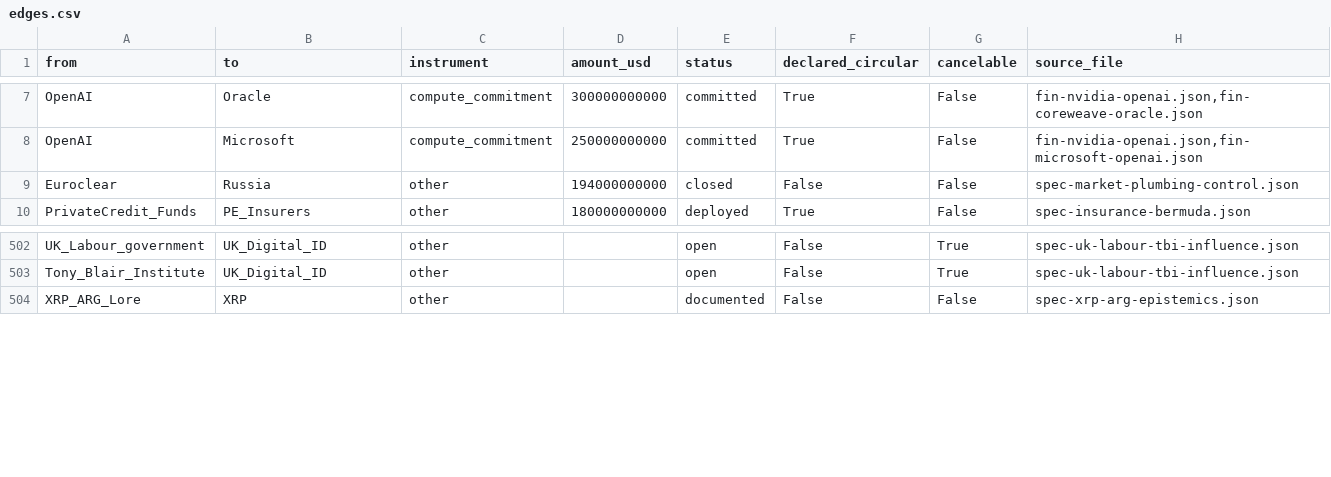
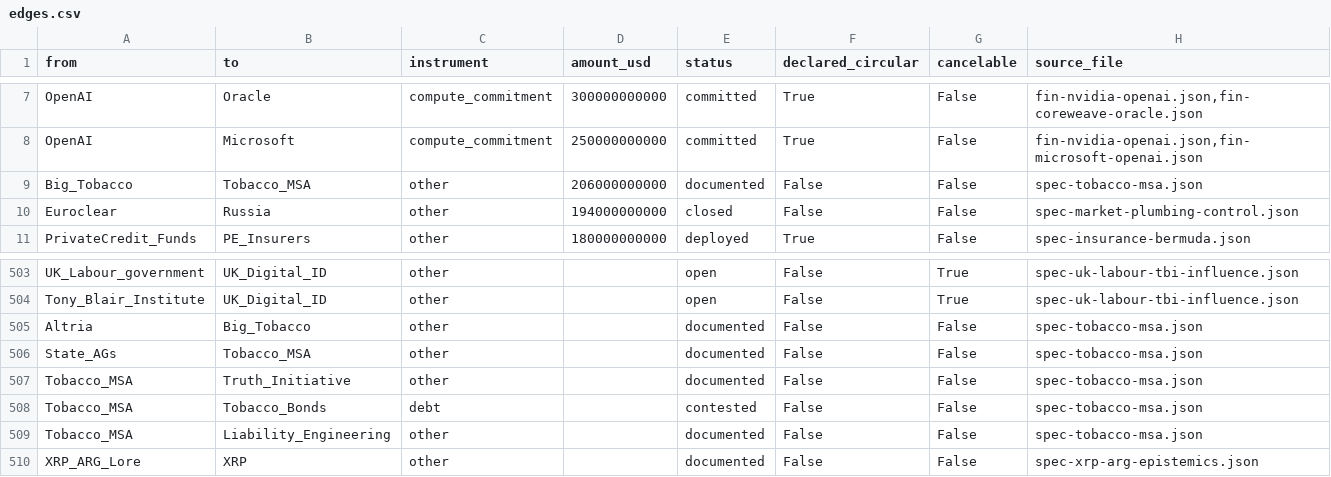
Before and after one commit to pq-cybarg/bubble-map, a CSV file: data/edges.csv, drawn as a sheet; only a part is shown, gaps mark what is left out; the diff names each change by its address in the sheet, - before the commit and + after, or states it on an @@ line.

Commit message:
Add Tobacco MSA block: the 1998 template (#156)
The origin template of the modern state-AG mass settlement (the model
opioid + other global settlements copied). MSA signed 23 Nov 1998: Big-4
tobacco (Philip Morris/Altria, RJR, B&W, Lorillard) + 46 state AGs +
DC/territories; >=$206B/25yr (perpetual, volume-adjusted) resolving
Medicaid suits; ad restrictions (Joe Camel) + funded Truth Initiative;
NAAG-administered. The twist: states securitized future MSA payments
into ~$30B+ 'tobacco bonds' (ProPublica 'toxic debt'), binding state
finances to cigarette VOLUME — adversaries became business partners
(perverse incentive). Both sides dated: real public-health gains vs the
state-tobacco cartel/NPM-escrow + securitized-addiction critique + GAO
diversion-to-budgets finding. Anchors Liability_Engineering as the
constructive mirror of the bankruptcy two-step. New nodes: Tobacco_MSA,
Big_Tobacco, Altria, Truth_Initiative, Tobacco_Bonds; reuse State_AGs/
Liability_Engineering. Theme: insurance. Overlay; excluded from proofs.

Graph: 948 nodes / 1294 edges; SCC all=12 robust=11; audit flags 0;
cross-review edge-conflicts 0.

```diff
--- a/data/edges.csv
+++ b/data/edges.csv
+row 9: Big_Tobacco | Tobacco_MSA | other | 206000000000 | documented | False | False | spec-tobacco-msa.json
+row 505: Altria | Big_Tobacco | other |  | documented | False | False | spec-tobacco-msa.json
+row 506: State_AGs | Tobacco_MSA | other |  | documented | False | False | spec-tobacco-msa.json
+row 507: Tobacco_MSA | Truth_Initiative | other |  | documented | False | False | spec-tobacco-msa.json
+row 508: Tobacco_MSA | Tobacco_Bonds | debt |  | contested | False | False | spec-tobacco-msa.json
+row 509: Tobacco_MSA | Liability_Engineering | other |  | documented | False | False | spec-tobacco-msa.json
```
Also changed, not shown: data/entities.csv, 19 other files.
